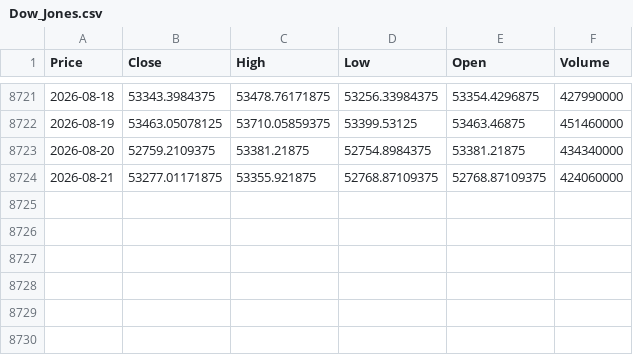
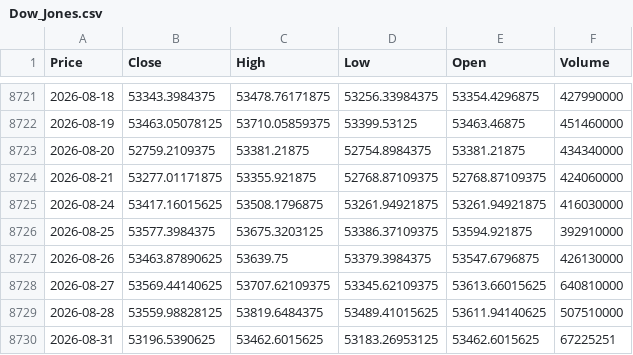
Before and after one commit to firestarter-gthb/etfDaily, a CSV file: data/indices/Dow_Jones.csv, drawn as a sheet; only a part is shown, gaps mark what is left out; the diff names each change by its address in the sheet, - before the commit and + after, or states it on an @@ line.

```diff
--- a/data/indices/Dow_Jones.csv
+++ b/data/indices/Dow_Jones.csv
+row 8725: 2026-08-24 | 53417.16015625 | 53508.1796875 | 53261.94921875 | 53261.94921875 | 416030000
+row 8726: 2026-08-25 | 53577.3984375 | 53675.3203125 | 53386.37109375 | 53594.921875 | 392910000
+row 8727: 2026-08-26 | 53463.87890625 | 53639.75 | 53379.3984375 | 53547.6796875 | 426130000
+row 8728: 2026-08-27 | 53569.44140625 | 53707.62109375 | 53345.62109375 | 53613.66015625 | 640810000
+row 8729: 2026-08-28 | 53559.98828125 | 53819.6484375 | 53489.41015625 | 53611.94140625 | 507510000
+row 8730: 2026-08-31 | 53196.5390625 | 53462.6015625 | 53183.26953125 | 53462.6015625 | 67225251
```
Also changed, not shown: data/indices/Euro_Stoxx_50.csv, data/indices/MSCI_World.csv, 20 other files.
